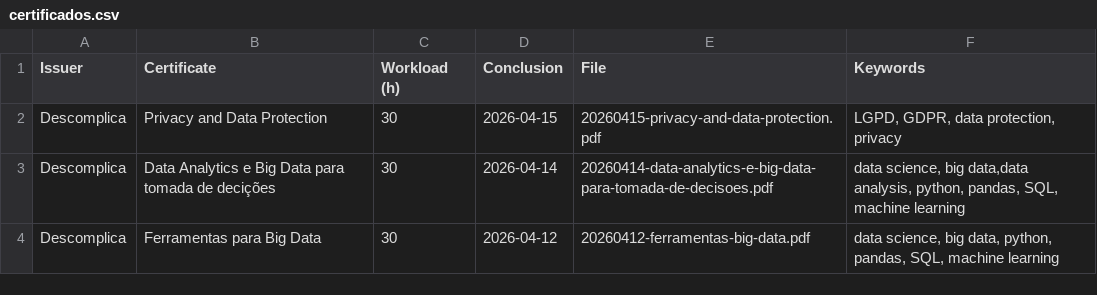
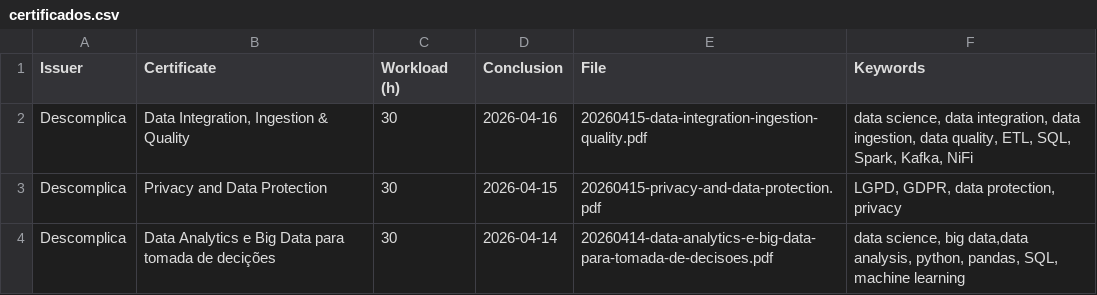
Before and after one commit to georgemaia/certificados-repo, a CSV file: files/certificados.csv, drawn as a sheet; only a part is shown; the shorter side is filled out with more unchanged rows.

Commit message:
data integrations

```diff
--- a/files/certificados.csv
+++ b/files/certificados.csv
@@ -1,2 +1,3 @@
 Issuer,"Certificate",Workload (h),Conclusion,File,"Keywords"
+"Descomplica","Data Integration, Ingestion & Quality",30,2026-04-16,20260415-data-integration-ingestion-quality.pdf,"data science, data integration, data ingestion, data quality, ETL, SQL, Spark, Kafka, NiFi"
 "Descomplica","Privacy and Data Protection",30,2026-04-15,20260415-privacy-and-data-protection.pdf,"LGPD, GDPR, data protection, privacy"
```
Also changed, not shown: 1 other file.
